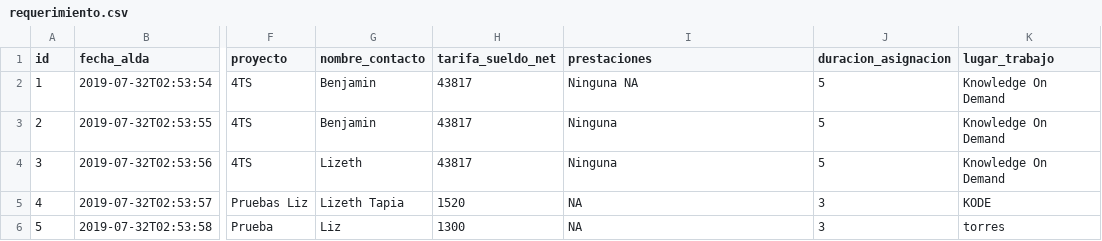
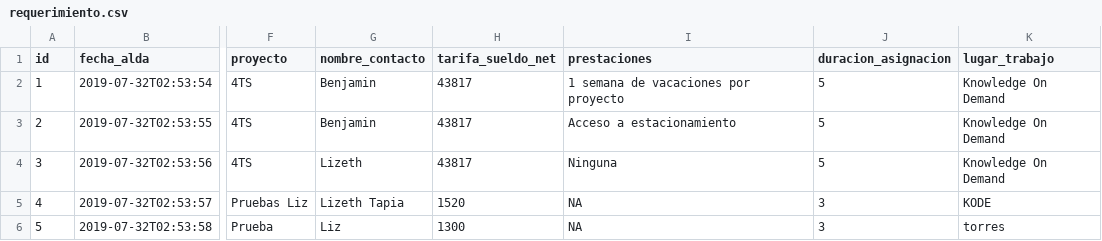
Before and after one commit to BenjaminCarrera/4TS, a CSV file: src/main/resources/config/liquibase/data/requerimiento.csv, drawn as a sheet; only a part is shown, gaps mark what is left out; the diff names each change by its address in the sheet, - before the commit and + after, or states it on an @@ line.

Commit message:
Agregado otro registro

```diff
--- a/src/main/resources/config/liquibase/data/requerimiento.csv
+++ b/src/main/resources/config/liquibase/data/requerimiento.csv
-I2 (prestaciones): Ninguna NA
+I2 (prestaciones): 1 semana de vacaciones por proyecto
-I3 (prestaciones): Ninguna
+I3 (prestaciones): Acceso a estacionamiento
```
